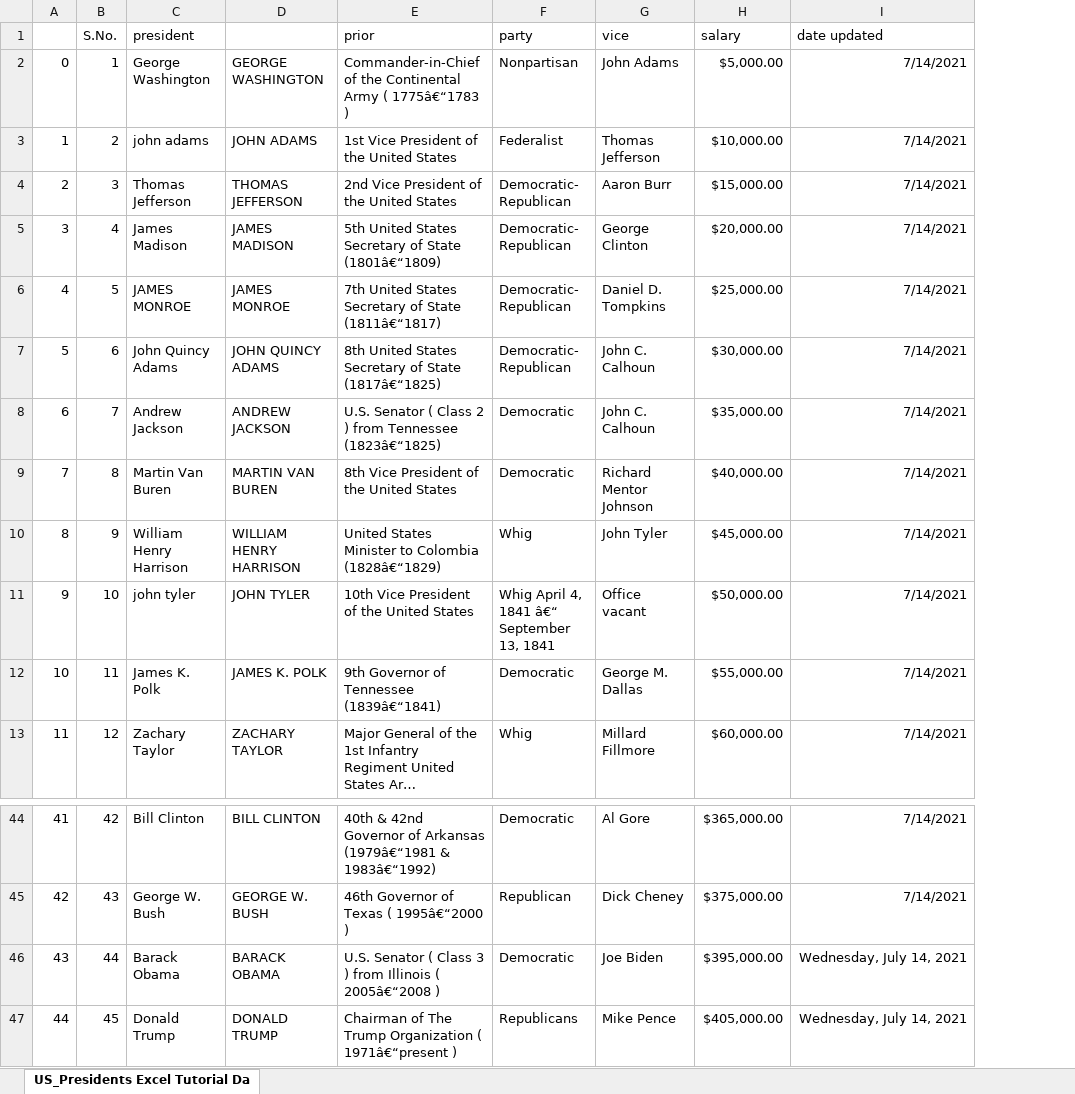
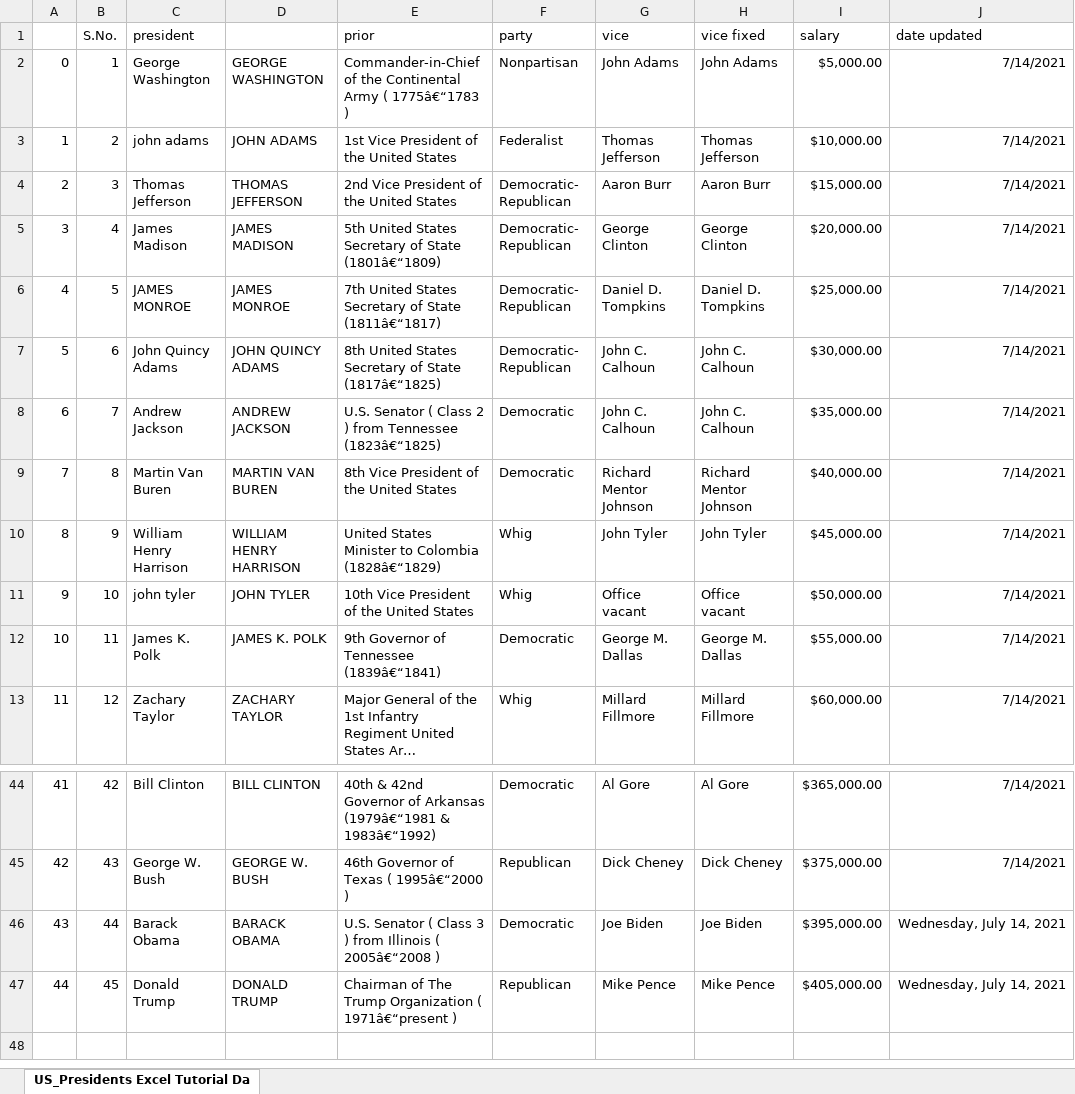
Before and after one commit to amenhasfaw/Data-Analysi-with-Excel, an Excel workbook: Data Cleaning Excel Tutorial.xlsx, sheet US_Presidents Excel Tutorial Da, drawn as a sheet; only a part is shown, gaps mark what is left out; long unchanged cells end in …; values as stored, in another font and other column widths than the file's, no borders; the diff names each change by its address in the sheet, - before the commit and + after, or states it on an @@ line.

Commit message:
Initial Commit

```diff
--- a/Data Cleaning Excel Tutorial.xlsx (sheet US_Presidents Excel Tutorial Da)
+++ b/Data Cleaning Excel Tutorial.xlsx (sheet US_Presidents Excel Tutorial Da)
+column H (vice fixed), rows 2-13: John Adams | Thomas Jefferson | Aaron Burr | George Clinton | Daniel D. Tompkins | John C. Calhoun | John C. Calhoun | Richard Mentor Johnson | John Tyler | Office vacant | George M. Dallas | Millard Fillmore; rows 44-47: Al Gore | Dick Cheney | Joe Biden | Mike Pence
-F11 (party): Whig April 4, 1841 â€“ September 13, 1841
+F11 (party): Whig
-F47 (party): Republicans
+F47 (party): Republican
```
